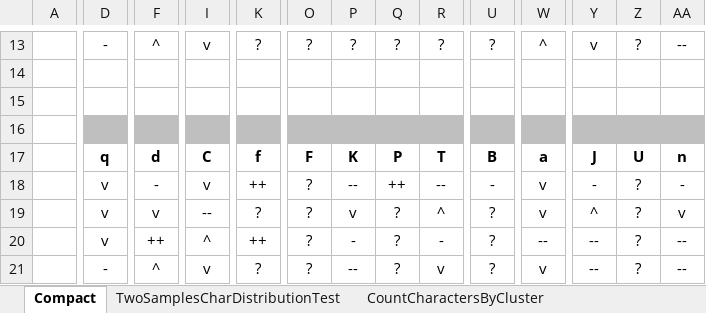
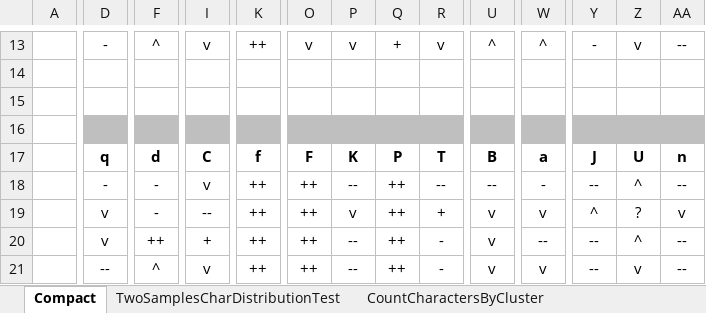
Before and after one commit to mzattera/v4j, an Excel workbook: resources/analysis/char distribution/Character Distribution.xlsx, sheet Compact, drawn as a sheet; only a part is shown, gaps mark what is left out; values as stored, in another font and other column widths than the file's, no borders; conditional formats not drawn; the diff covers the shown part only; the diff names each change by its address in the sheet, - before the commit and + after, or states it on an @@ line.

```diff
--- a/resources/analysis/char distribution/Character Distribution.xlsx (sheet Compact)
+++ b/resources/analysis/char distribution/Character Distribution.xlsx (sheet Compact)
-K13: ?
+K13: ++
-O13: ?
+O13: v
-P13: ?
+P13: v
-Q13: ?
+Q13: +
-R13: ?
+R13: v
-U13: ?
+U13: ^
-Y13: v
+Y13: -
-Z13: ?
+Z13: v
-D18: v
+D18: -
-O18:O21: ?
+O18:O21: ++
-U18: -
+U18: --
-W18: v
+W18: -
-Y18: -
+Y18: --
-Z18: ?
+Z18: ^
-AA18: -
+AA18: --
-F19: v
+F19: -
-K19: ?
+K19: ++
-Q19:Q21: ?
+Q19:Q21: ++
-R19: ^
+R19: +
-U19:U21: ?
+U19:U21: v
-I20: ^
+I20: +
-P20: -
+P20: --
-Z20: ?
+Z20: ^
-D21: -
+D21: --
-K21: ?
+K21: ++
-R21: v
+R21: -
-Z21: ?
+Z21: v
```
Also changed, not shown: 1 added row, 1 removed row and 185 edited cells elsewhere in this sheet, sheet TwoSamplesCharDistributionTest, 3 other files.
